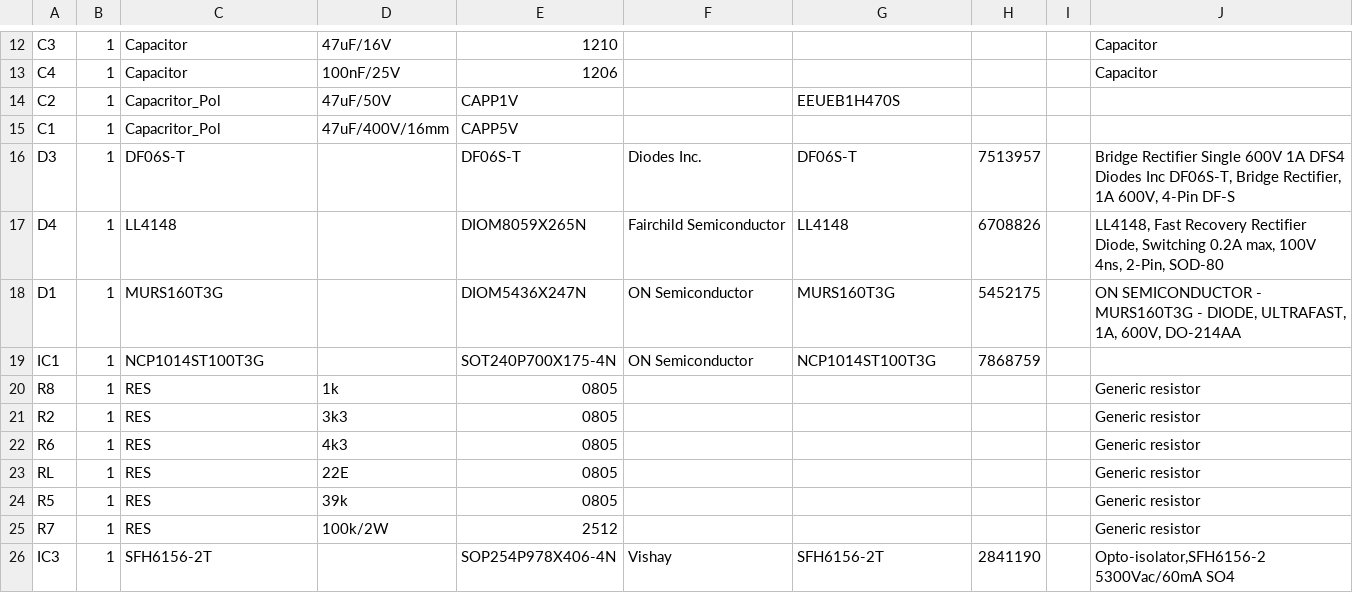
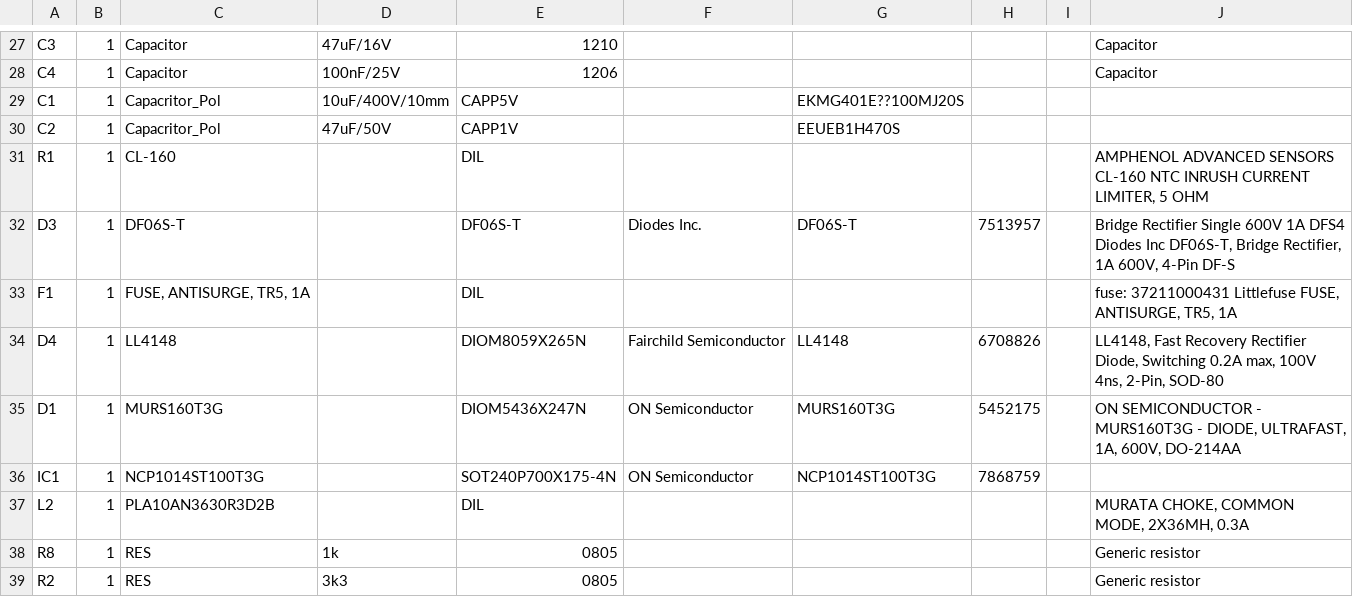
Before and after one commit to samo4/Mini12V, a CSV file: Mini12V (Bill Of Materials).csv, drawn as a sheet; only a part is shown, gaps mark what is left out; the shorter side is filled out with more unchanged rows; removed rows and columns are numbered as before the commit, all else as after; the diff covers the shown part only; the diff names each change by its address in the sheet, - before the commit and + after, or states it on an @@ line.

```diff
--- a/Mini12V (Bill Of Materials).csv
+++ b/Mini12V (Bill Of Materials).csv
+row 29: C1 | 1 | Capacritor_Pol | 10uF/400V/10mm | CAPP5V |  | EKMG401E??100MJ20S
-row 15: C1 | 1 | Capacritor_Pol | 47uF/400V/16mm | CAPP5V
+row 31: R1 | 1 | CL-160 |  | DIL |  |  |  |  | AMPHENOL ADVANCED SENSORS CL-160 NTC INRUSH CURRENT LIMITER, 5 OHM
+row 33: F1 | 1 | FUSE, ANTISURGE, TR5, 1A |  | DIL |  |  |  |  | fuse: 37211000431 Littlefuse FUSE, ANTISURGE, TR5, 1A
+row 37: L2 | 1 | PLA10AN3630R3D2B |  | DIL |  |  |  |  | MURATA CHOKE, COMMON MODE, 2X36MH, 0.3A
```
Also changed, not shown: 15 added rows elsewhere in this file, 20 other files.
